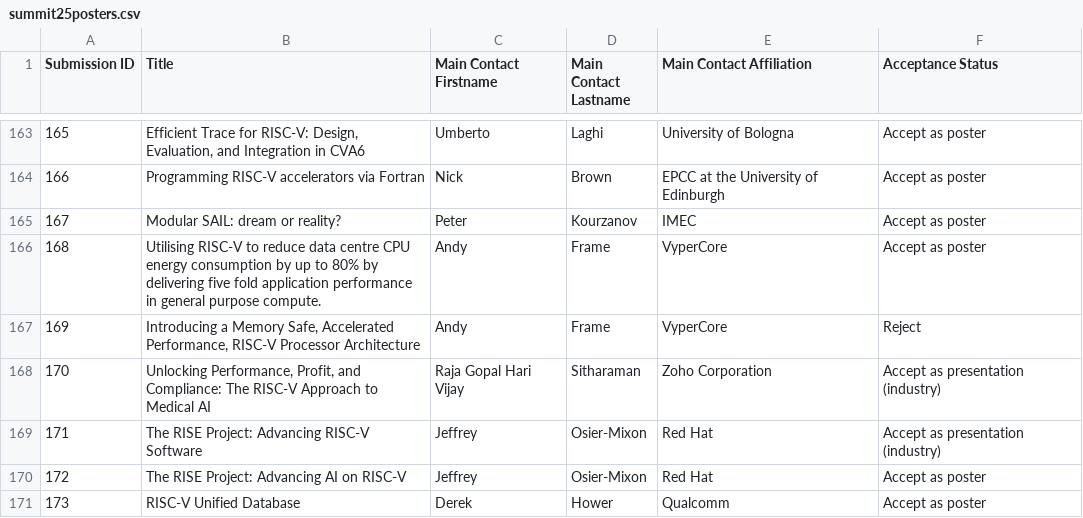
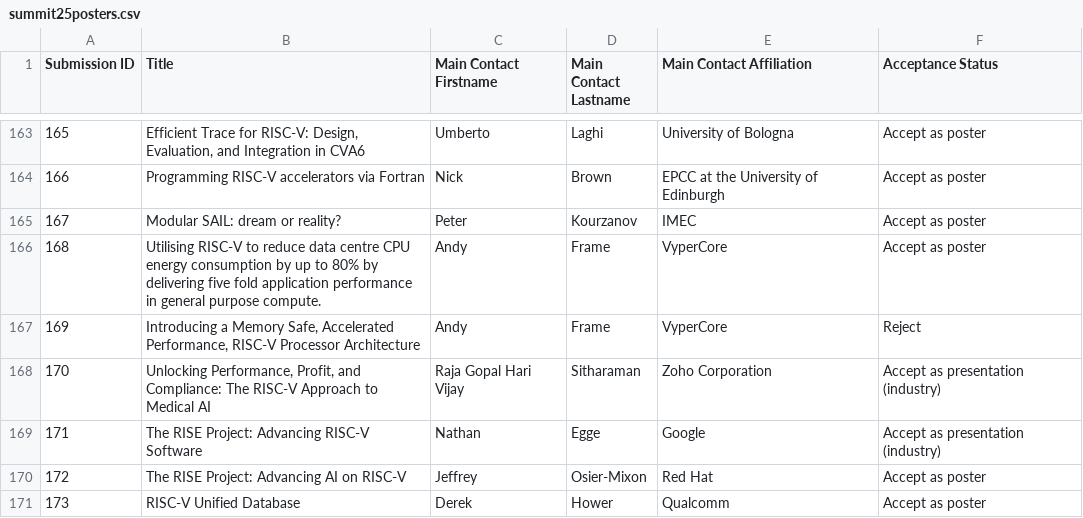
Before and after one commit to riscv-europe/summit-website-development, a CSV file: _data/summit25posters.csv, drawn as a sheet; only a part is shown, gaps mark what is left out.

Commit message:
Fix: updated the RISE prsentation authors.

```diff
--- a/_data/summit25posters.csv
+++ b/_data/summit25posters.csv
@@ -168,3 +168,3 @@
 "170","Unlocking Performance, Profit, and Compliance: The RISC-V Approach to Medical AI","Raja Gopal Hari Vijay","Sitharaman","Zoho Corporation","Accept as presentation (industry)",
-"171","The RISE Project: Advancing RISC-V Software","Jeffrey","Osier-Mixon","Red Hat","Accept as presentation (industry)",
+"171","The RISE Project: Advancing RISC-V Software","Nathan","Egge","Google","Accept as presentation (industry)",
 "172","The RISE Project: Advancing AI on RISC-V","Jeffrey","Osier-Mixon","Red Hat","Accept as poster",
```
